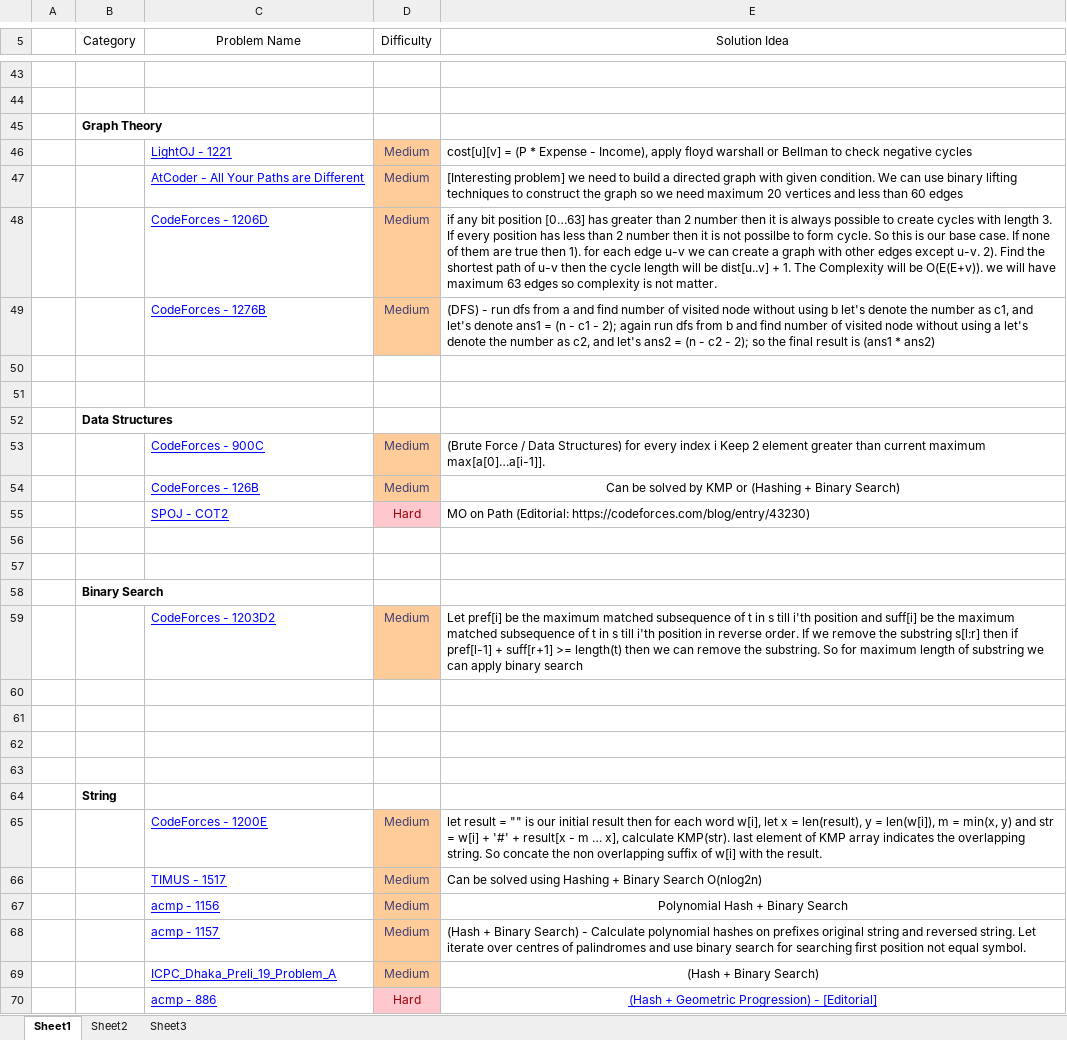
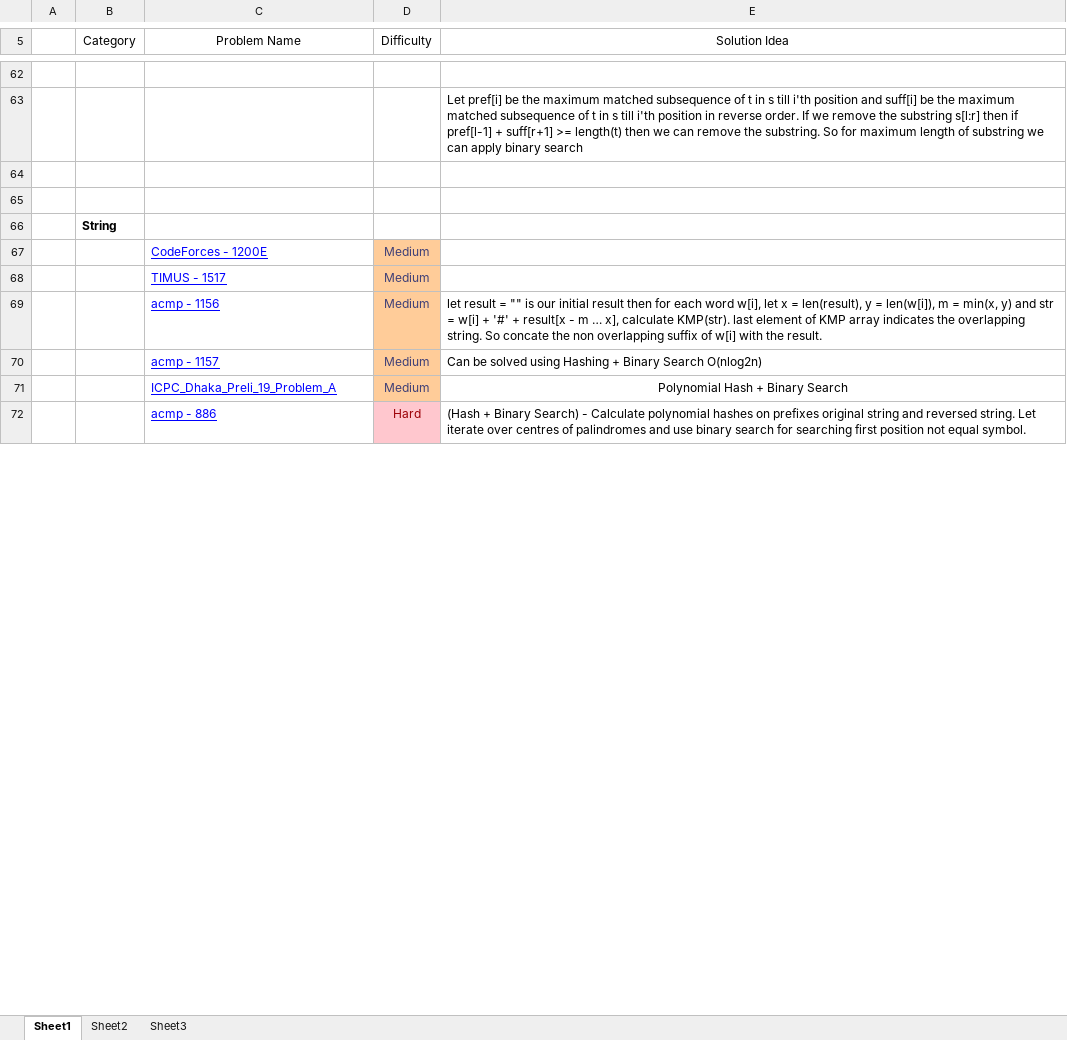
Before and after one commit to IHR57/Competitive-Programming, an Excel workbook: Problem Category.xlsx, sheet Sheet1, drawn as a sheet; only a part is shown, gaps mark what is left out; values as stored, in another font and other column widths than the file's, no borders; conditional formats not drawn; removed rows and columns are numbered as before the commit, all else as after; the diff covers the shown part only; the diff names each change by its address in the sheet, - before the commit and + after, or states it on an @@ line.

Commit message:
[Solved-Programming-Problem-2020] - [March]

```diff
--- a/Problem Category.xlsx (sheet Sheet1)
+++ b/Problem Category.xlsx (sheet Sheet1)
-E63 (Solution Idea): (empty)
+E63 (Solution Idea): Let pref[i] be the maximum matched subsequence of t in s till i'th position and suff[i] be the maximum matched subsequence of t in s till i'th position in reverse order. If we remove the substring s[l:r] then if pref[l-1] + suff[r+1] >= length(t) then we can remove the substring. So for maximum length of substring we can apply binary search
@@ row 45 moved to row 47: Graph Theory @@
-row 46:  |  | LightOJ - 1221 | Medium | cost[u][v] = (P * Expense - Income), apply floyd warshall or Bellman to check negative cycles
-row 47:  |  | AtCoder - All Your Paths are Different | Medium | [Interesting problem] we need to build a directed graph with given condition. We can use binary lifting techniques to construct the graph so we need maximum 20 vertices and less than 60 edges
-row 48:  |  | CodeForces - 1206D | Medium | if any bit position [0…63] has greater than 2 number then it is always possible to create cycles with length 3. If every position has less than 2 number then it is not possilbe to form cycle. So this is our base case. If none of them are true then 1). for each edge u-v we can create a graph with other edges except u-v. 2). Find the shortest path of u-v then the cycle length will be dist[u..v] + 1. The Complexity will be O(E(E+v)). we will have maximum 63 edges so complexity is not matter.
-row 49:  |  | CodeForces - 1276B | Medium | (DFS) - run dfs from a and find number of visited node without using b let's denote the number as c1, and let's denote ans1 = (n - c1 - 2); again run dfs from b and find number of visited node without using a let's denote the number as c2, and let's ans2 = (n - c2 - 2); so the final result is (ans1 * ans2)
-row 50: (empty)
-row 51: (empty)
@@ row 52 moved to row 54: Data Structures @@
-row 53:  |  | CodeForces - 900C | Medium | (Brute Force / Data Structures) for every index i Keep 2 element greater than current maximum max[a[0]…a[i-1]].
-row 54:  |  | CodeForces - 126B | Medium | Can be solved by KMP or (Hashing + Binary Search)
-row 55:  |  | SPOJ - COT2 | Hard | MO on Path (Editorial: https://codeforces.com/blog/entry/43230)
-row 56: (empty)
-row 57: (empty)
@@ row 58 moved to row 60: Binary Search @@
-row 59:  |  | CodeForces - 1203D2 | Medium | Let pref[i] be the maximum matched subsequence of t in s till i'th position and suff[i] be the maximum matched subsequence of t in s till i'th position in reverse order. If we remove the substring s[l:r] then if pref[l-1] + suff[r+1] >= length(t) then we can remove the substring. So for maximum length of substring we can apply binary search
-row 60: (empty)
-row 61: (empty)
-E67 (Solution Idea): let result = "" is our initial result then for each word w[i], let x = len(result), y = len(w[i]), m = min(x, y) and str = w[i] + '#' + result[x - m … x], calculate KMP(str). last element of KMP array indicates the overlapping string. So concate the non overlapping suffix of w[i] with the result.
+E67 (Solution Idea): (empty)
-E68 (Solution Idea): Can be solved using Hashing + Binary Search O(nlog2n)
+E68 (Solution Idea): (empty)
-E69 (Solution Idea): Polynomial Hash + Binary Search
+E69 (Solution Idea): let result = "" is our initial result then for each word w[i], let x = len(result), y = len(w[i]), m = min(x, y) and str = w[i] + '#' + result[x - m … x], calculate KMP(str). last element of KMP array indicates the overlapping string. So concate the non overlapping suffix of w[i] with the result.
-E69 alignment: center
+E69 alignment: left
-E70 (Solution Idea): (Hash + Binary Search) - Calculate polynomial hashes on prefixes original string and reversed string. Let iterate over centres of palindromes and use binary search for searching first position not equal symbol.
+E70 (Solution Idea): Can be solved using Hashing + Binary Search O(nlog2n)
-E71 (Solution Idea): (Hash + Binary Search)
+E71 (Solution Idea): Polynomial Hash + Binary Search
-E72 (Solution Idea): (Hash + Geometric Progression) - [Editorial]
+E72 (Solution Idea): (Hash + Binary Search) - Calculate polynomial hashes on prefixes original string and reversed string. Let iterate over centres of palindromes and use binary search for searching first position not equal symbol.
@@ E72 alignment: center → left, underline: on → off, text colour: #0000FF → black @@
```
Also changed, not shown: 18 added rows and 8 edited cells elsewhere in this sheet, 55 other files.
